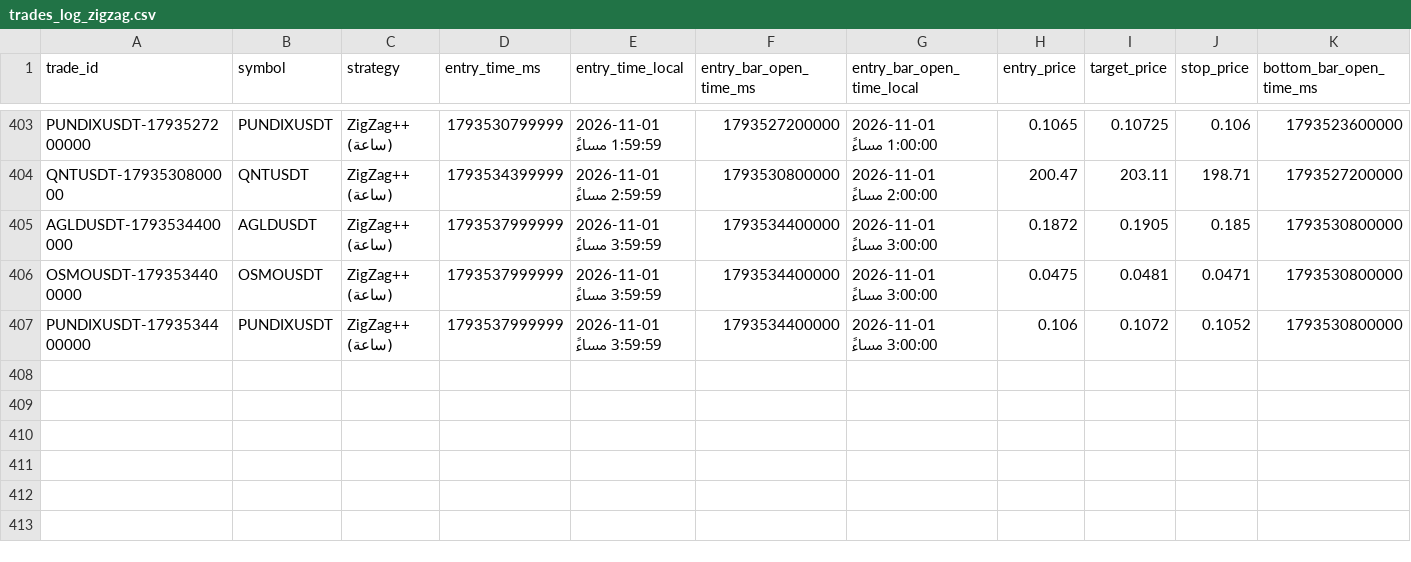
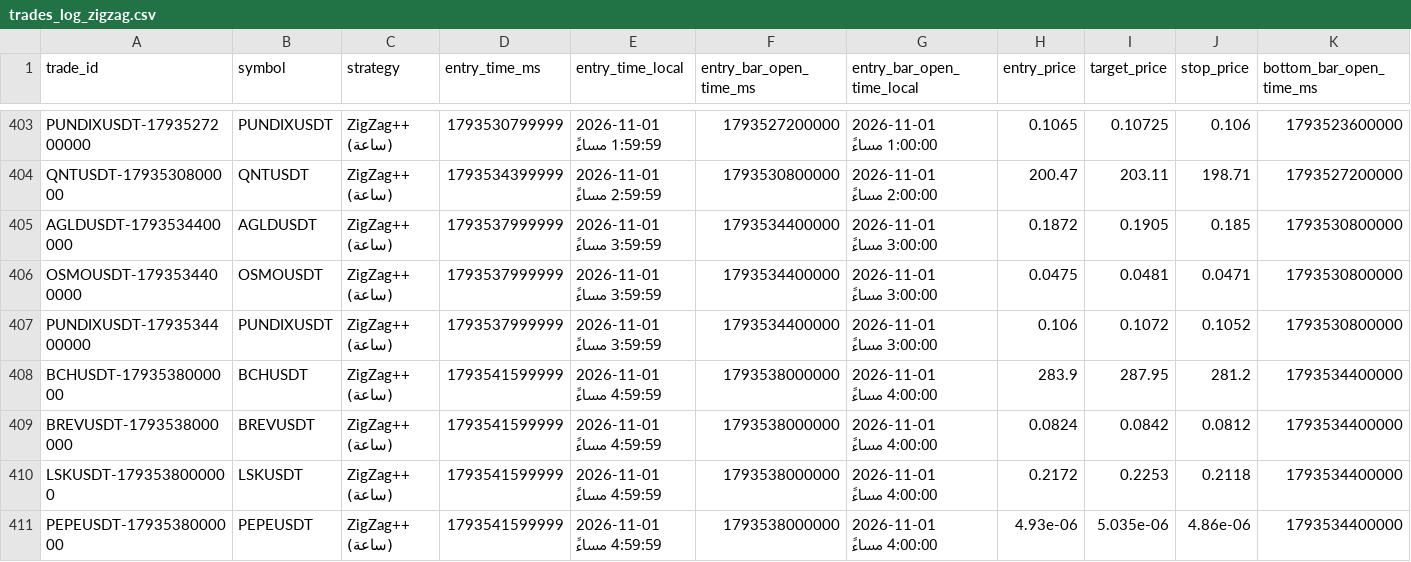
Before and after one commit to turky4500/binance-spot-usdt-signal-bot, a CSV file: data/trades_log_zigzag.csv, drawn as a sheet; only a part is shown, gaps mark what is left out; rows hold the shown columns only; the diff names each change by its address in the sheet, - before the commit and + after, or states it on an @@ line.

```diff
--- a/data/trades_log_zigzag.csv
+++ b/data/trades_log_zigzag.csv
+row 408: BCHUSDT-1793538000000 | BCHUSDT | ZigZag++ (ساعة) | 1793541599999 | 2026-11-01 4:59:59 مساءً | 1793538000000 | 2026-11-01 4:00:00 مساءً | 283.9 | 287.95 | 281.2 | 1793534400000
+row 409: BREVUSDT-1793538000000 | BREVUSDT | ZigZag++ (ساعة) | 1793541599999 | 2026-11-01 4:59:59 مساءً | 1793538000000 | 2026-11-01 4:00:00 مساءً | 0.0824 | 0.0842 | 0.0812 | 1793534400000
+row 410: LSKUSDT-1793538000000 | LSKUSDT | ZigZag++ (ساعة) | 1793541599999 | 2026-11-01 4:59:59 مساءً | 1793538000000 | 2026-11-01 4:00:00 مساءً | 0.2172 | 0.2253 | 0.2118 | 1793534400000
+row 411: PEPEUSDT-1793538000000 | PEPEUSDT | ZigZag++ (ساعة) | 1793541599999 | 2026-11-01 4:59:59 مساءً | 1793538000000 | 2026-11-01 4:00:00 مساءً | 4.93e-06 | 5.035e-06 | 4.86e-06 | 1793534400000
```
Also changed, not shown: 2 other files.
